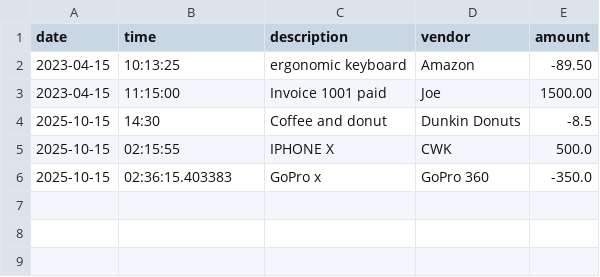
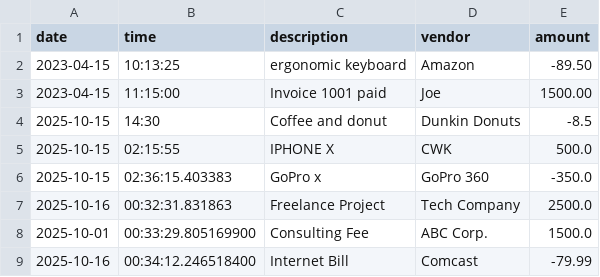
Before and after one commit to ErmiyasHailemichael/CapstoneOne, a CSV file: src/Data/transactions.csv, drawn as a sheet.

```diff
--- a/src/Data/transactions.csv
+++ b/src/Data/transactions.csv
@@ -6 +6,4 @@ date|time|description|vendor|amount
 2025-10-15|02:36:15.403383|GoPro x|GoPro 360|-350.0
+2025-10-16|00:32:31.831863|Freelance Project|Tech Company|2500.0
+2025-10-01|00:33:29.805169900|Consulting Fee|ABC Corp.|1500.0
+2025-10-16|00:34:12.246518400|Internet Bill|Comcast|-79.99
```
Also changed, not shown: 3 other files.
